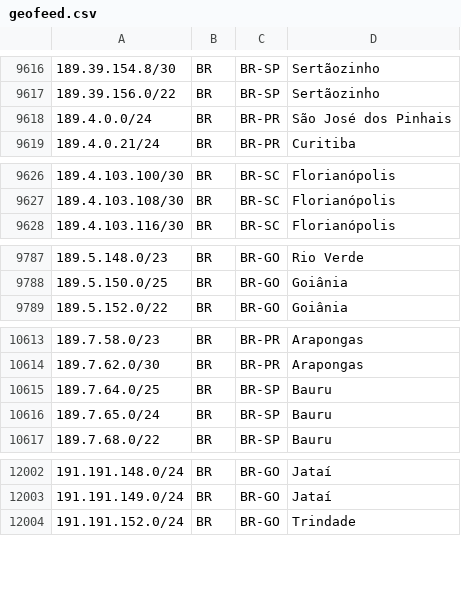
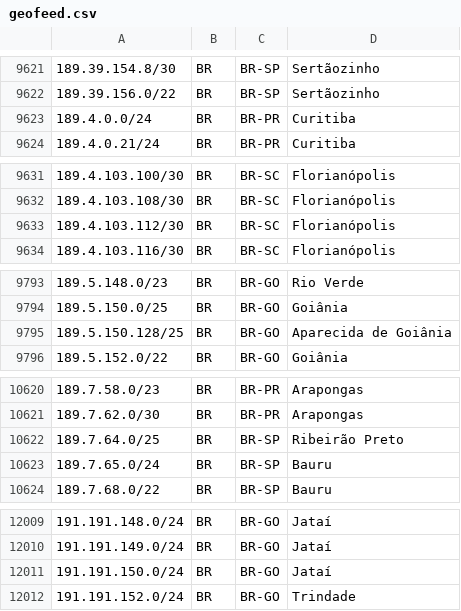
Before and after one commit to rtanajura/geofeed, a CSV file: geofeed.csv, drawn as a sheet; only a part is shown, gaps mark what is left out; the diff covers the shown part only.

```diff
--- a/geofeed.csv
+++ b/geofeed.csv
@@ -9617,3 +9622,3 @@
 189.39.156.0/22,BR,BR-SP,Sertãozinho,
-189.4.0.0/24,BR,BR-PR,São José dos Pinhais,
+189.4.0.0/24,BR,BR-PR,Curitiba,
 189.4.0.21/24,BR,BR-PR,Curitiba,
@@ -9627,2 +9632,3 @@
 189.4.103.108/30,BR,BR-SC,Florianópolis,
+189.4.103.112/30,BR,BR-SC,Florianópolis,
 189.4.103.116/30,BR,BR-SC,Florianópolis,
@@ -9788,2 +9794,3 @@
 189.5.150.0/25,BR,BR-GO,Goiânia,
+189.5.150.128/25,BR,BR-GO,Aparecida de Goiânia,
 189.5.152.0/22,BR,BR-GO,Goiânia,
@@ -10614,3 +10621,3 @@
 189.7.62.0/30,BR,BR-PR,Arapongas,
-189.7.64.0/25,BR,BR-SP,Bauru,
+189.7.64.0/25,BR,BR-SP,Ribeirão Preto,
 189.7.65.0/24,BR,BR-SP,Bauru,
@@ -12003,2 +12010,3 @@
 191.191.149.0/24,BR,BR-GO,Jataí,
+191.191.150.0/24,BR,BR-GO,Jataí,
 191.191.152.0/24,BR,BR-GO,Trindade,
```
Also changed, not shown: 5 added rows elsewhere in this file.
